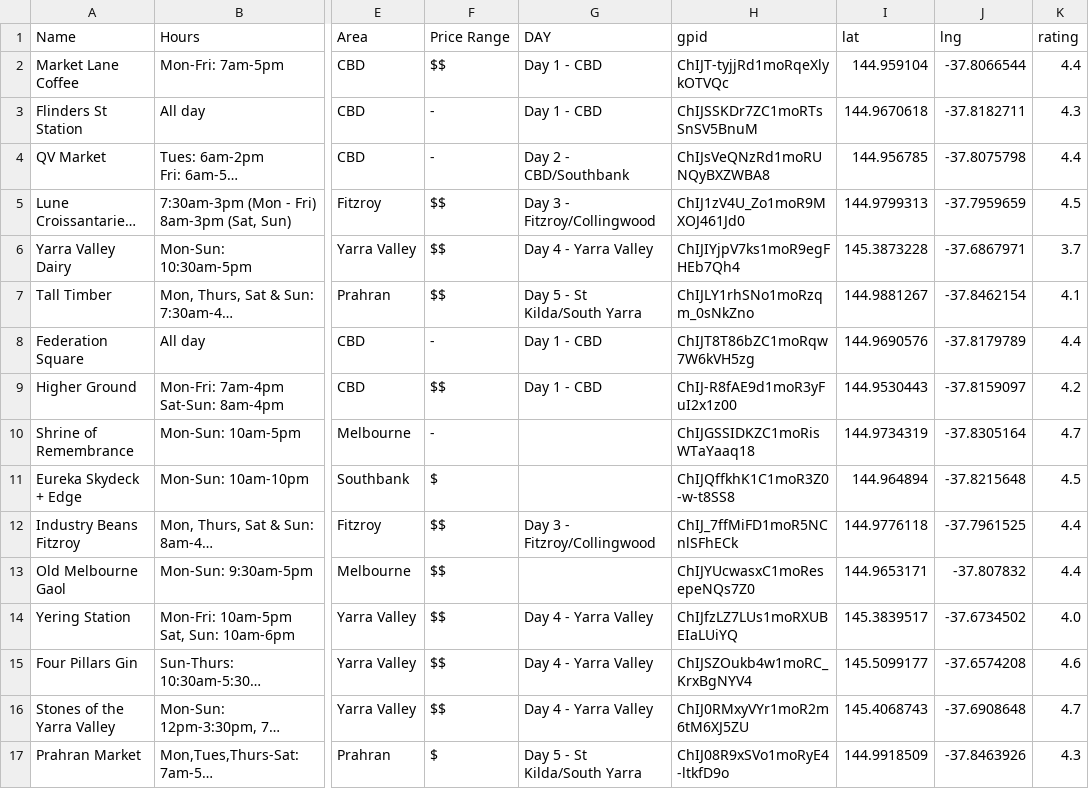
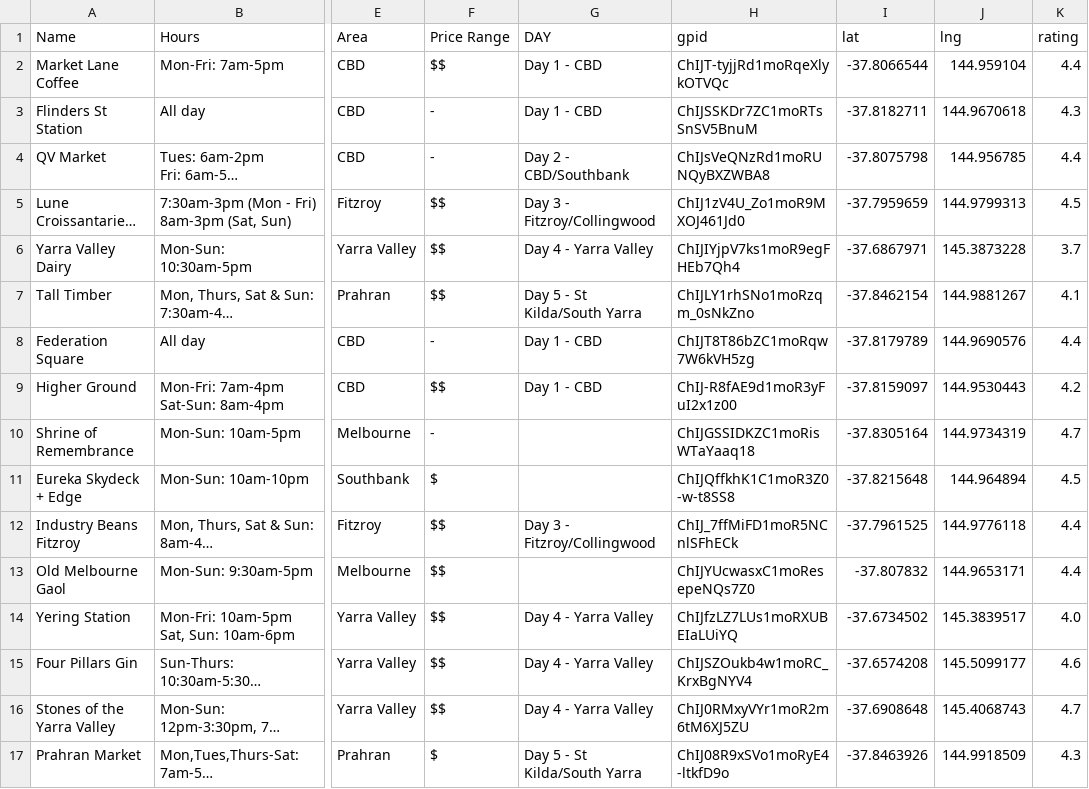
Before and after one commit to hs-ye/travis-optimiser, a CSV file: test_data/locations_add_data.csv, drawn as a sheet; only a part is shown, gaps mark what is left out; long unchanged cells end in …; the diff covers the shown part only; the diff names each change by its address in the sheet, - before the commit and + after, or states it on an @@ line.

```diff
--- a/test_data/locations_add_data.csv
+++ b/test_data/locations_add_data.csv
-I2 (lat): 144.959104
+I2 (lat): -37.8066544
-J2 (lng): -37.8066544
+J2 (lng): 144.959104
-I3 (lat): 144.9670618
+I3 (lat): -37.8182711
-J3 (lng): -37.8182711
+J3 (lng): 144.9670618
-I4 (lat): 144.956785
+I4 (lat): -37.8075798
-J4 (lng): -37.8075798
+J4 (lng): 144.956785
-I5 (lat): 144.9799313
+I5 (lat): -37.7959659
-J5 (lng): -37.7959659
+J5 (lng): 144.9799313
-I6 (lat): 145.3873228
+I6 (lat): -37.6867971
-J6 (lng): -37.6867971
+J6 (lng): 145.3873228
-I7 (lat): 144.9881267
+I7 (lat): -37.8462154
-J7 (lng): -37.8462154
+J7 (lng): 144.9881267
-I8 (lat): 144.9690576
+I8 (lat): -37.8179789
-J8 (lng): -37.8179789
+J8 (lng): 144.9690576
-I9 (lat): 144.9530443
+I9 (lat): -37.8159097
-J9 (lng): -37.8159097
+J9 (lng): 144.9530443
-I10 (lat): 144.9734319
+I10 (lat): -37.8305164
-J10 (lng): -37.8305164
+J10 (lng): 144.9734319
-I11 (lat): 144.964894
+I11 (lat): -37.8215648
-J11 (lng): -37.8215648
+J11 (lng): 144.964894
-I12 (lat): 144.9776118
+I12 (lat): -37.7961525
-J12 (lng): -37.7961525
+J12 (lng): 144.9776118
-I13 (lat): 144.9653171
+I13 (lat): -37.807832
-J13 (lng): -37.807832
+J13 (lng): 144.9653171
-I14 (lat): 145.3839517
+I14 (lat): -37.6734502
-J14 (lng): -37.6734502
+J14 (lng): 145.3839517
-I15 (lat): 145.5099177
+I15 (lat): -37.6574208
-J15 (lng): -37.6574208
+J15 (lng): 145.5099177
-I16 (lat): 145.4068743
+I16 (lat): -37.6908648
-J16 (lng): -37.6908648
+J16 (lng): 145.4068743
-I17 (lat): 144.9918509
+I17 (lat): -37.8463926
-J17 (lng): -37.8463926
+J17 (lng): 144.9918509
```
Also changed, not shown: 68 edited cells elsewhere in this file, 5 other files.
